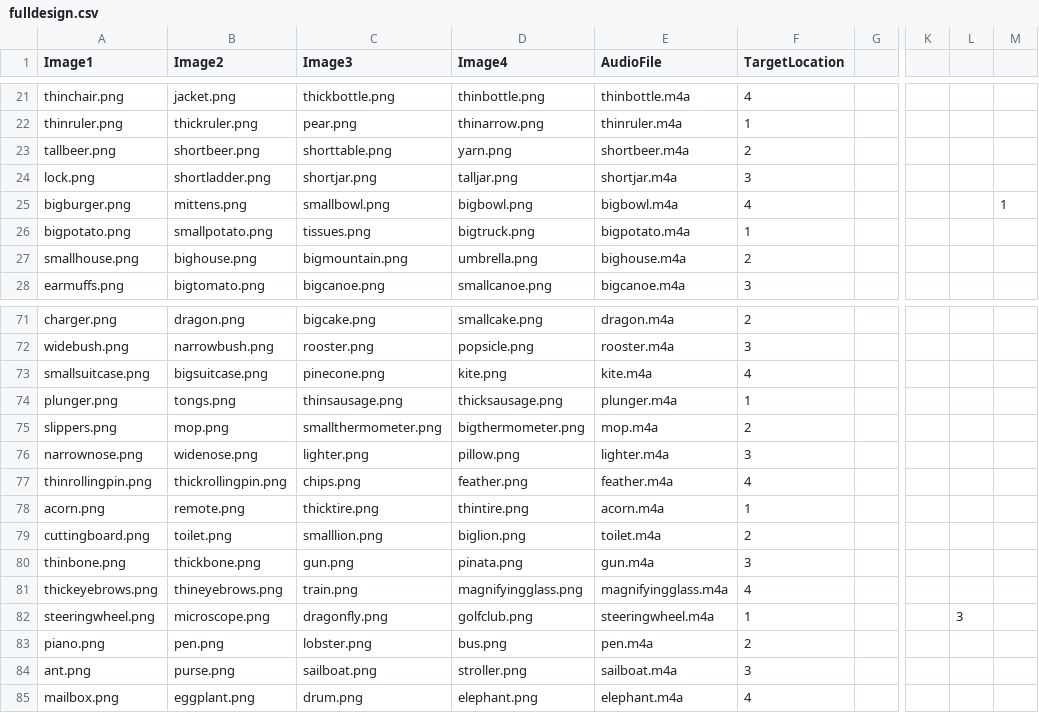
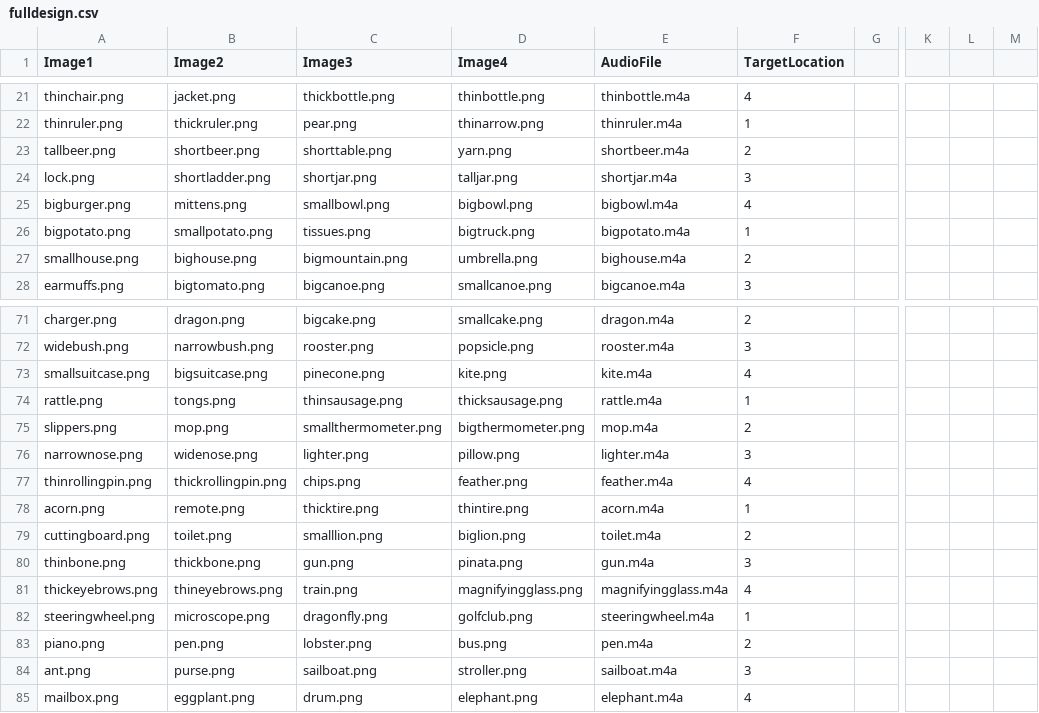
Before and after one commit to SwatPsychoLing/CNMT1, a CSV file: chunk_includes/fulldesign.csv, drawn as a sheet; only a part is shown, gaps mark what is left out; the diff names each change by its address in the sheet, - before the commit and + after, or states it on an @@ line.

Commit message:
Update fulldesign.csv

```diff
--- a/chunk_includes/fulldesign.csv
+++ b/chunk_includes/fulldesign.csv
-M25: 1
+M25: (empty)
-A74 (Image1): plunger.png
+A74 (Image1): rattle.png
-E74 (AudioFile): plunger.m4a
+E74 (AudioFile): rattle.m4a
-L82: 3
+L82: (empty)
```
